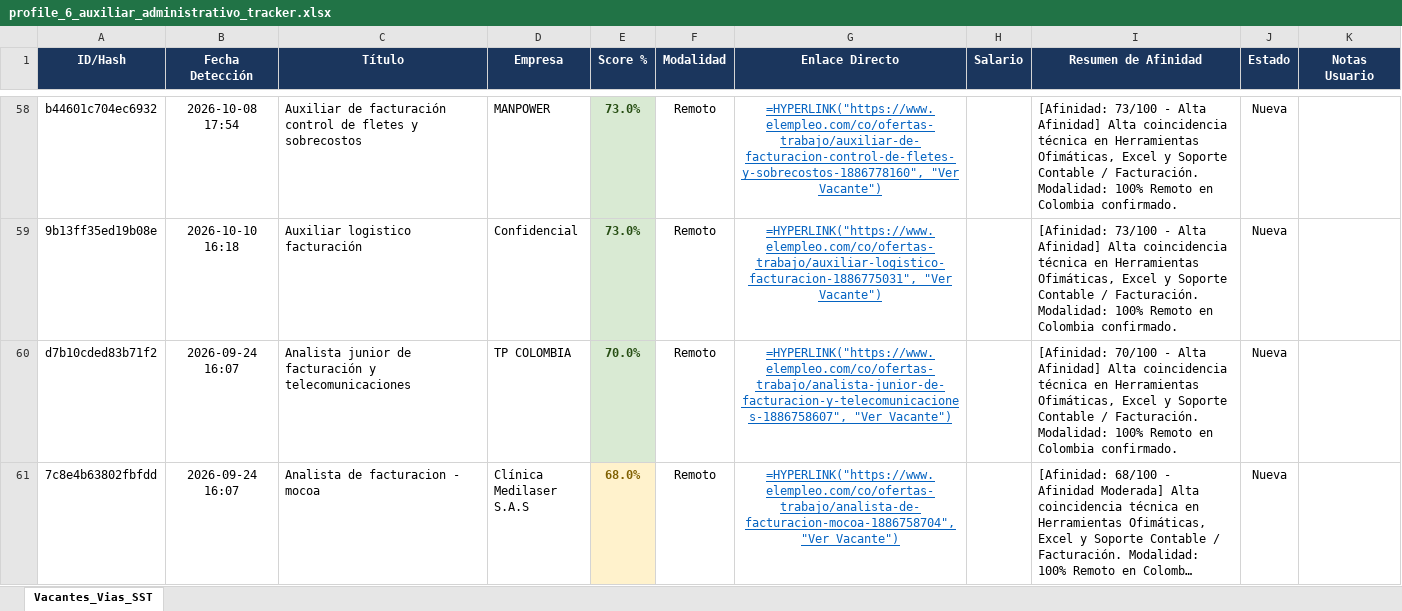
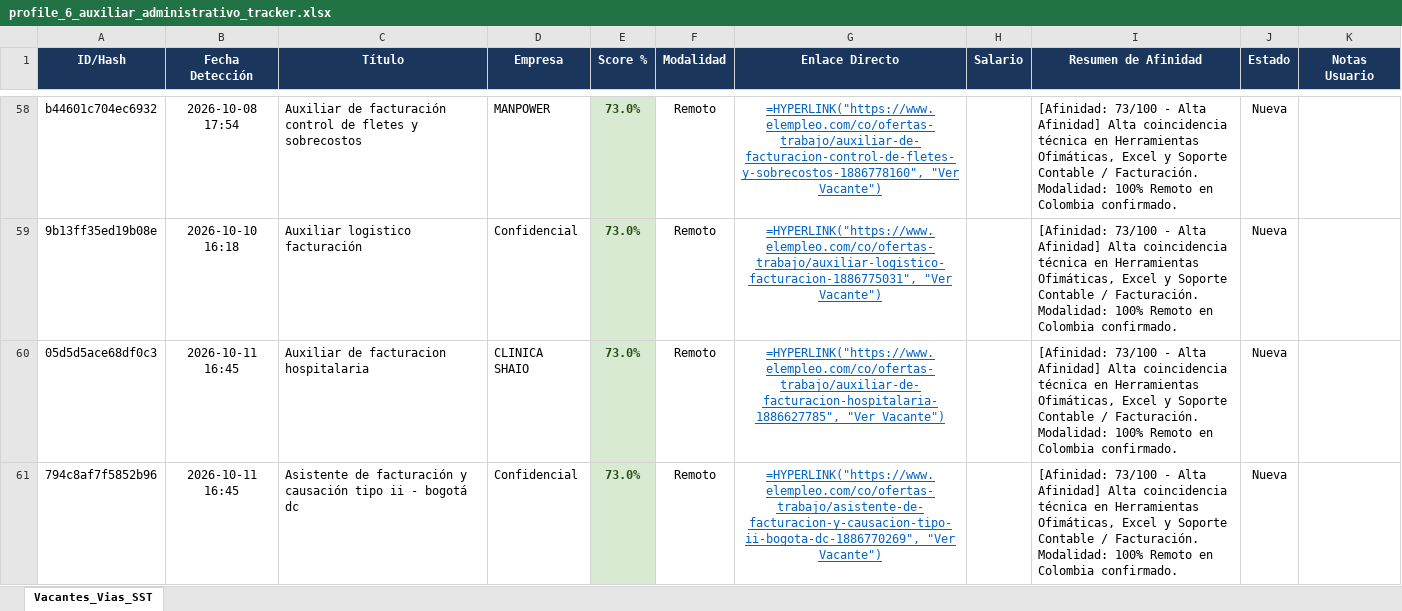
Before and after one commit to alejandromoli32-ui/tracker-jobs, an Excel workbook: output/profile_6_auxiliar_administrativo_tracker.xlsx, sheet Vacantes_Vias_SST, drawn as a sheet; only a part is shown, gaps mark what is left out; the shorter side is filled out with more unchanged rows; long unchanged cells end in …; values as stored, in another font and other column widths than the file's, no borders; formulas without a stored value are shown as written; the diff covers the shown part only; the diff names each change by its address in the sheet, - before the commit and + after, or states it on an @@ line.

```diff
--- a/output/profile_6_auxiliar_administrativo_tracker.xlsx (sheet Vacantes_Vias_SST)
+++ b/output/profile_6_auxiliar_administrativo_tracker.xlsx (sheet Vacantes_Vias_SST)
+row 60: 05d5d5ace68df0c3 | 2026-10-11 16:45 | Auxiliar de facturacion hospitalaria | CLINICA SHAIO | 73.0% | Remoto | =HYPERLINK("https://www.elempleo.com/co/ofertas-trabajo/auxiliar-de-facturacion-hospitalaria-1886627785", "Ver Vacante") |  | [Afinidad: 73/100 - Alta Afinidad] Alta coincidencia técnica en Herramientas Ofimáticas, Excel y Soporte Contable / Facturación. Modalidad: 100% Remoto en Colombia confirmado. | Nueva
+row 61: 794c8af7f5852b96 | 2026-10-11 16:45 | Asistente de facturación y causación tipo ii - bogotá dc | Confidencial | 73.0% | Remoto | =HYPERLINK("https://www.elempleo.com/co/ofertas-trabajo/asistente-de-facturacion-y-causacion-tipo-ii-bogota-dc-1886770269", "Ver Vacante") |  | [Afinidad: 73/100 - Alta Afinidad] Alta coincidencia técnica en Herramientas Ofimáticas, Excel y Soporte Contable / Facturación. Modalidad: 100% Remoto en Colombia confirmado. | Nueva
```
Also changed, not shown: 3 added rows elsewhere in this sheet, output/profile_1_civil_vias_sst_tracker.xlsx, output/profile_5_tecnico_sistemas_tracker.xlsx, 10 other files.
